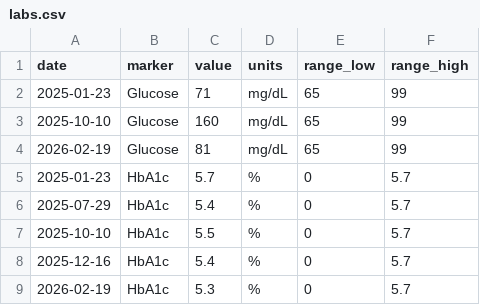
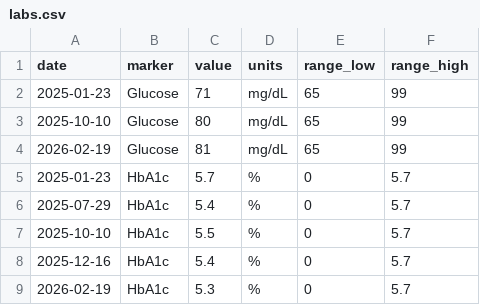
Before and after one commit to JordanmFrancis/labs-parser, a CSV file: labs.csv, drawn as a sheet; only a part is shown.

```diff
--- a/labs.csv
+++ b/labs.csv
@@ -2,3 +2,3 @@ date,marker,value,units,range_low,range_high
 2025-01-23,Glucose,71,mg/dL,65,99
-2025-10-10,Glucose,160,mg/dL,65,99
+2025-10-10,Glucose,80,mg/dL,65,99
 2026-02-19,Glucose,81,mg/dL,65,99
```
Also changed, not shown: 3 other files.
